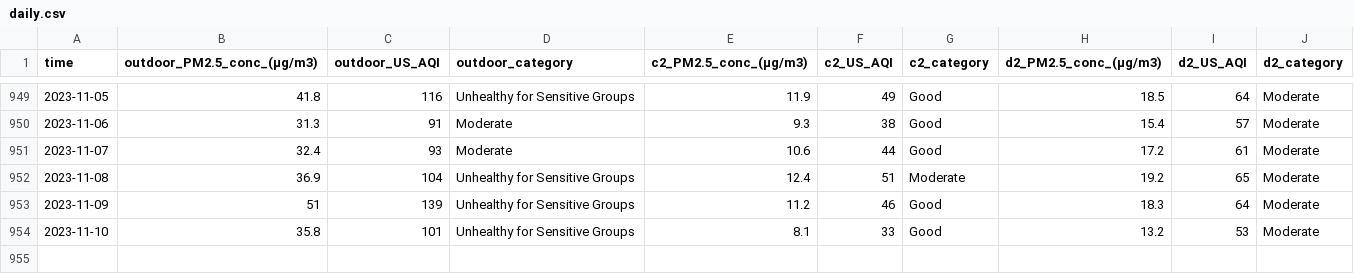
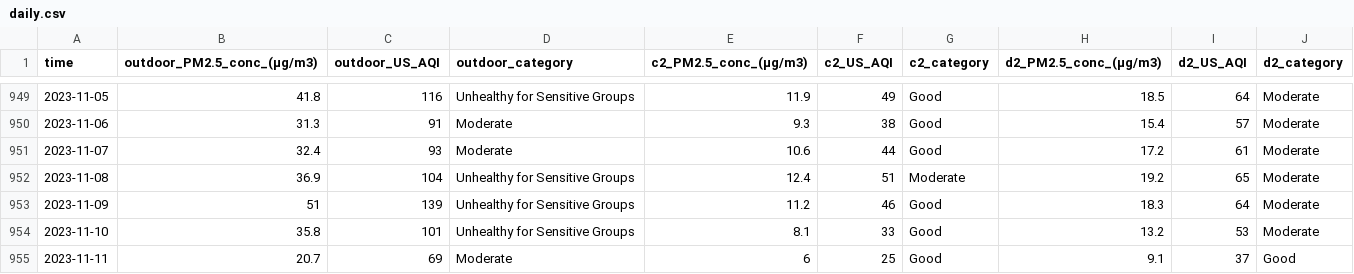
Before and after one commit to CITIES-Dashboard/datasets, a CSV file: air-quality/daily.csv, drawn as a sheet; only a part is shown, gaps mark what is left out.

```diff
--- a/air-quality/daily.csv
+++ b/air-quality/daily.csv
@@ -954 +954,2 @@ time,outdoor_PM2.5_conc_(µg/m3),outdoor_US_AQI,outdoor_category,c2_PM2.5_conc_(
 2023-11-10,35.8,101,Unhealthy for Sensitive Groups,8.1,33,Good,13.2,53,Moderate
+2023-11-11,20.7,69,Moderate,6,25,Good,9.1,37,Good
```
Also changed, not shown: 2 other files.
